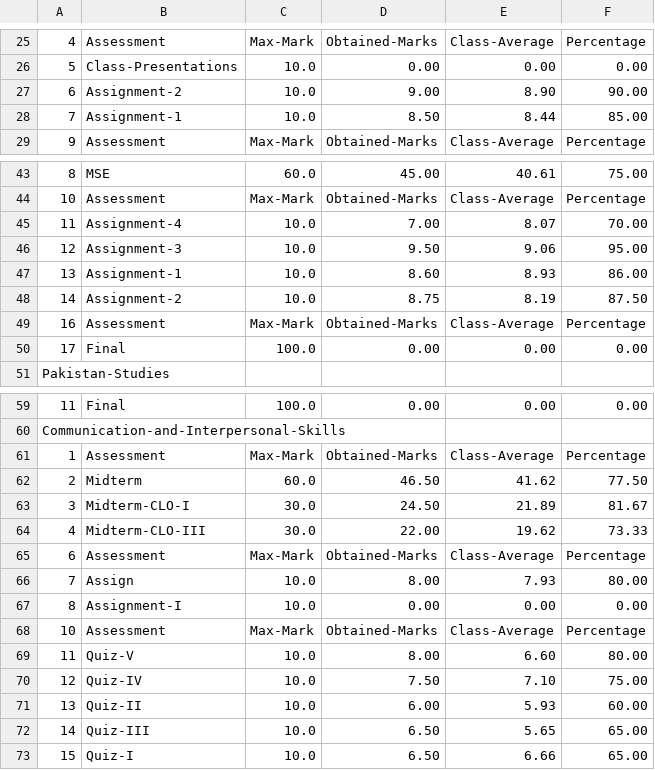
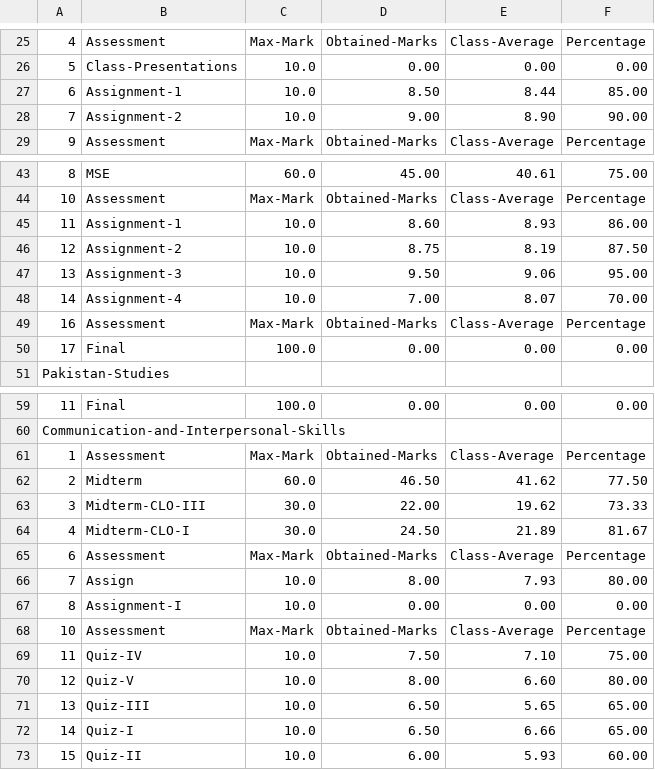
Before and after one commit to okHadi/QALMS, a CSV file: txtData/results.csv, drawn as a sheet; only a part is shown, gaps mark what is left out; removed rows and columns are numbered as before the commit, all else as after; the diff names each change by its address in the sheet, - before the commit and + after, or states it on an @@ line.

Commit message:
Tables fixed

```diff
--- a/txtData/results.csv
+++ b/txtData/results.csv
-row 27: 6 | Assignment-2 | 10.0 | 9.00 | 8.90 | 90.00
-A27: 7
+A27: 6
+row 28: 7 | Assignment-2 | 10.0 | 9.00 | 8.90 | 90.00
-row 45: 11 | Assignment-4 | 10.0 | 7.00 | 8.07 | 70.00
-row 46: 12 | Assignment-3 | 10.0 | 9.50 | 9.06 | 95.00
-A45: 13
+A45: 11
-A46: 14
+A46: 12
+row 47: 13 | Assignment-3 | 10.0 | 9.50 | 9.06 | 95.00
+row 48: 14 | Assignment-4 | 10.0 | 7.00 | 8.07 | 70.00
-row 63: 3 | Midterm-CLO-I | 30.0 | 24.50 | 21.89 | 81.67
-A63: 4
+A63: 3
+row 64: 4 | Midterm-CLO-I | 30.0 | 24.50 | 21.89 | 81.67
-row 69: 11 | Quiz-V | 10.0 | 8.00 | 6.60 | 80.00
-A69: 12
+A69: 11
+row 70: 12 | Quiz-V | 10.0 | 8.00 | 6.60 | 80.00
-B71: Quiz-II
+B71: Quiz-III
-D71: 6.00
+D71: 6.50
-E71: 5.93
+E71: 5.65
-F71: 60.00
+F71: 65.00
-B72: Quiz-III
+B72: Quiz-I
-E72: 5.65
+E72: 6.66
-B73: Quiz-I
+B73: Quiz-II
-D73: 6.50
+D73: 6.00
-E73: 6.66
+E73: 5.93
-F73: 65.00
+F73: 60.00
```
Also changed, not shown: 6 other files.
